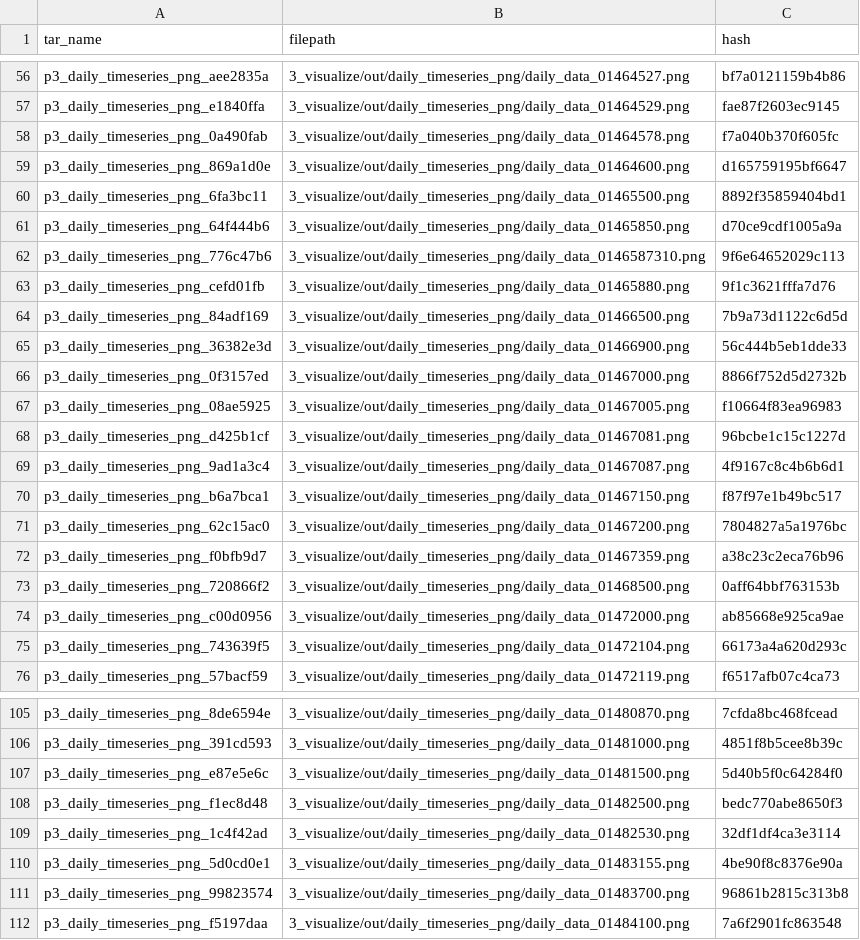
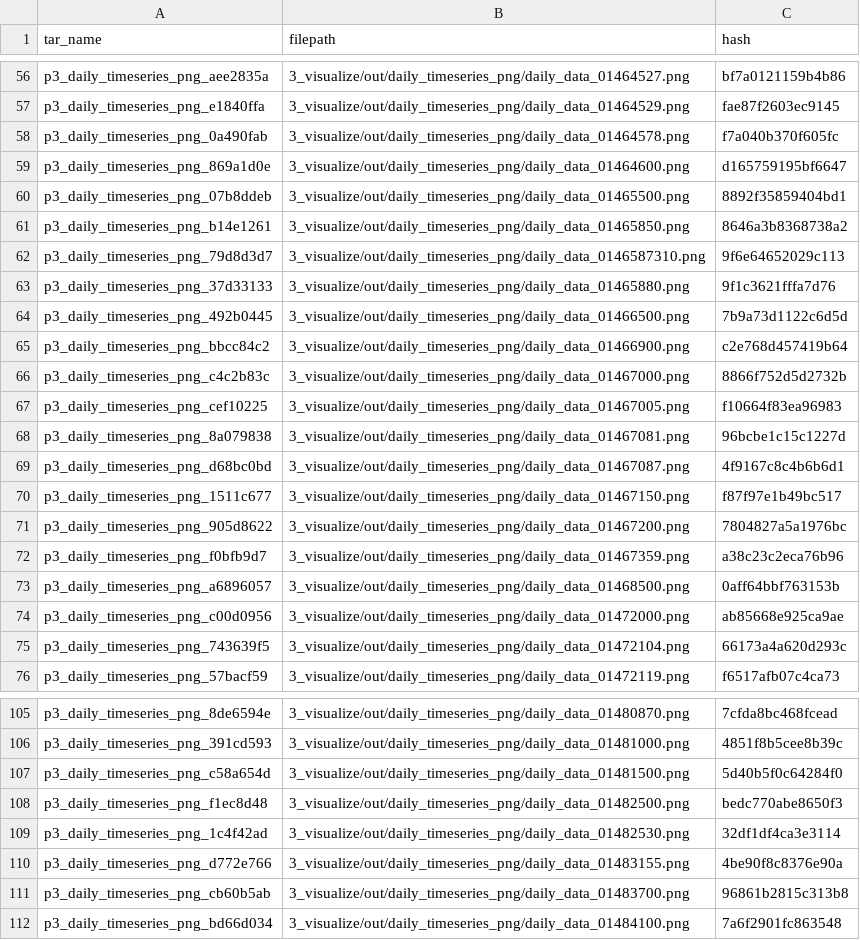
Before and after one commit to USGS-R/drb-inland-salinity-ml, a CSV file: 3_visualize/log/daily_timeseries_ind.csv, drawn as a sheet; only a part is shown, gaps mark what is left out; the diff covers the shown part only.

```diff
--- a/3_visualize/log/daily_timeseries_ind.csv
+++ b/3_visualize/log/daily_timeseries_ind.csv
@@ -59,16 +59,16 @@ p3_daily_timeseries_png_0a490fab,3_visualize/out/daily_timeseries_png/daily_data
 p3_daily_timeseries_png_869a1d0e,3_visualize/out/daily_timeseries_png/daily_data_01464600.png,d165759195bf6647
-p3_daily_timeseries_png_6fa3bc11,3_visualize/out/daily_timeseries_png/daily_data_01465500.png,8892f35859404bd1
-p3_daily_timeseries_png_64f444b6,3_visualize/out/daily_timeseries_png/daily_data_01465850.png,d70ce9cdf1005a9a
-p3_daily_timeseries_png_776c47b6,3_visualize/out/daily_timeseries_png/daily_data_0146587310.png,9f6e64652029c113
-p3_daily_timeseries_png_cefd01fb,3_visualize/out/daily_timeseries_png/daily_data_01465880.png,9f1c3621fffa7d76
-p3_daily_timeseries_png_84adf169,3_visualize/out/daily_timeseries_png/daily_data_01466500.png,7b9a73d1122c6d5d
-p3_daily_timeseries_png_36382e3d,3_visualize/out/daily_timeseries_png/daily_data_01466900.png,56c444b5eb1dde33
-p3_daily_timeseries_png_0f3157ed,3_visualize/out/daily_timeseries_png/daily_data_01467000.png,8866f752d5d2732b
-p3_daily_timeseries_png_08ae5925,3_visualize/out/daily_timeseries_png/daily_data_01467005.png,f10664f83ea96983
-p3_daily_timeseries_png_d425b1cf,3_visualize/out/daily_timeseries_png/daily_data_01467081.png,96bcbe1c15c1227d
-p3_daily_timeseries_png_9ad1a3c4,3_visualize/out/daily_timeseries_png/daily_data_01467087.png,4f9167c8c4b6b6d1
-p3_daily_timeseries_png_b6a7bca1,3_visualize/out/daily_timeseries_png/daily_data_01467150.png,f87f97e1b49bc517
-p3_daily_timeseries_png_62c15ac0,3_visualize/out/daily_timeseries_png/daily_data_01467200.png,7804827a5a1976bc
+p3_daily_timeseries_png_07b8ddeb,3_visualize/out/daily_timeseries_png/daily_data_01465500.png,8892f35859404bd1
+p3_daily_timeseries_png_b14e1261,3_visualize/out/daily_timeseries_png/daily_data_01465850.png,8646a3b8368738a2
+p3_daily_timeseries_png_79d8d3d7,3_visualize/out/daily_timeseries_png/daily_data_0146587310.png,9f6e64652029c113
+p3_daily_timeseries_png_37d33133,3_visualize/out/daily_timeseries_png/daily_data_01465880.png,9f1c3621fffa7d76
+p3_daily_timeseries_png_492b0445,3_visualize/out/daily_timeseries_png/daily_data_01466500.png,7b9a73d1122c6d5d
+p3_daily_timeseries_png_bbcc84c2,3_visualize/out/daily_timeseries_png/daily_data_01466900.png,c2e768d457419b64
+p3_daily_timeseries_png_c4c2b83c,3_visualize/out/daily_timeseries_png/daily_data_01467000.png,8866f752d5d2732b
+p3_daily_timeseries_png_cef10225,3_visualize/out/daily_timeseries_png/daily_data_01467005.png,f10664f83ea96983
+p3_daily_timeseries_png_8a079838,3_visualize/out/daily_timeseries_png/daily_data_01467081.png,96bcbe1c15c1227d
+p3_daily_timeseries_png_d68bc0bd,3_visualize/out/daily_timeseries_png/daily_data_01467087.png,4f9167c8c4b6b6d1
+p3_daily_timeseries_png_1511c677,3_visualize/out/daily_timeseries_png/daily_data_01467150.png,f87f97e1b49bc517
+p3_daily_timeseries_png_905d8622,3_visualize/out/daily_timeseries_png/daily_data_01467200.png,7804827a5a1976bc
 p3_daily_timeseries_png_f0bfb9d7,3_visualize/out/daily_timeseries_png/daily_data_01467359.png,a38c23c2eca76b96
-p3_daily_timeseries_png_720866f2,3_visualize/out/daily_timeseries_png/daily_data_01468500.png,0aff64bbf763153b
+p3_daily_timeseries_png_a6896057,3_visualize/out/daily_timeseries_png/daily_data_01468500.png,0aff64bbf763153b
 p3_daily_timeseries_png_c00d0956,3_visualize/out/daily_timeseries_png/daily_data_01472000.png,ab85668e925ca9ae
@@ -106,7 +106,7 @@ p3_daily_timeseries_png_8de6594e,3_visualize/out/daily_timeseries_png/daily_data
 p3_daily_timeseries_png_391cd593,3_visualize/out/daily_timeseries_png/daily_data_01481000.png,4851f8b5cee8b39c
-p3_daily_timeseries_png_e87e5e6c,3_visualize/out/daily_timeseries_png/daily_data_01481500.png,5d40b5f0c64284f0
+p3_daily_timeseries_png_c58a654d,3_visualize/out/daily_timeseries_png/daily_data_01481500.png,5d40b5f0c64284f0
 p3_daily_timeseries_png_f1ec8d48,3_visualize/out/daily_timeseries_png/daily_data_01482500.png,bedc770abe8650f3
 p3_daily_timeseries_png_1c4f42ad,3_visualize/out/daily_timeseries_png/daily_data_01482530.png,32df1df4ca3e3114
-p3_daily_timeseries_png_5d0cd0e1,3_visualize/out/daily_timeseries_png/daily_data_01483155.png,4be90f8c8376e90a
-p3_daily_timeseries_png_99823574,3_visualize/out/daily_timeseries_png/daily_data_01483700.png,96861b2815c313b8
-p3_daily_timeseries_png_f5197daa,3_visualize/out/daily_timeseries_png/daily_data_01484100.png,7a6f2901fc863548
+p3_daily_timeseries_png_d772e766,3_visualize/out/daily_timeseries_png/daily_data_01483155.png,4be90f8c8376e90a
+p3_daily_timeseries_png_cb60b5ab,3_visualize/out/daily_timeseries_png/daily_data_01483700.png,96861b2815c313b8
+p3_daily_timeseries_png_bd66d034,3_visualize/out/daily_timeseries_png/daily_data_01484100.png,7a6f2901fc863548
```
Also changed, not shown: 65 edited cells elsewhere in this file, 3_visualize/log/daily_timeseries_summary.csv, 3_visualize/log/inst_timeseries_ind.csv, 5 other files.
